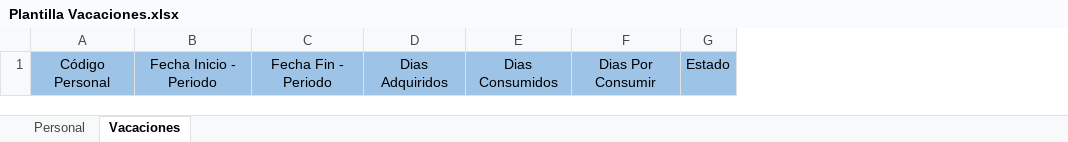
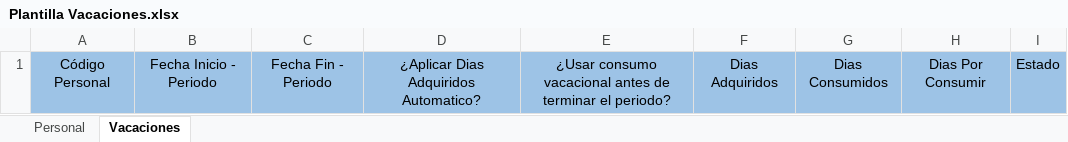
Before and after one commit to MarcoGutH2303/SistVacacionesWeb, an Excel workbook: SistVacacionesWeb.UILayer/Plantillas/Plantilla Vacaciones.xlsx, sheet Vacaciones, drawn as a sheet; values as stored, in another font and other column widths than the file's, no borders; the diff names each change by its address in the sheet, - before the commit and + after, or states it on an @@ line.

Commit message:
Cambios Calcular Fecha Fin Automatico Subir Cantidad De Dias Adquiridos Automatico Manejar Opcion Para Realizar Consumo Antes Del Termino Del Periodo

```diff
--- a/SistVacacionesWeb.UILayer/Plantillas/Plantilla Vacaciones.xlsx (sheet Vacaciones)
+++ b/SistVacacionesWeb.UILayer/Plantillas/Plantilla Vacaciones.xlsx (sheet Vacaciones)
+column D, row 1: ¿Aplicar Dias Adquiridos Automatico?
+column E, row 1: ¿Usar consumo vacacional antes de terminar el periodo?
```
Also changed, not shown: 10 other files.
